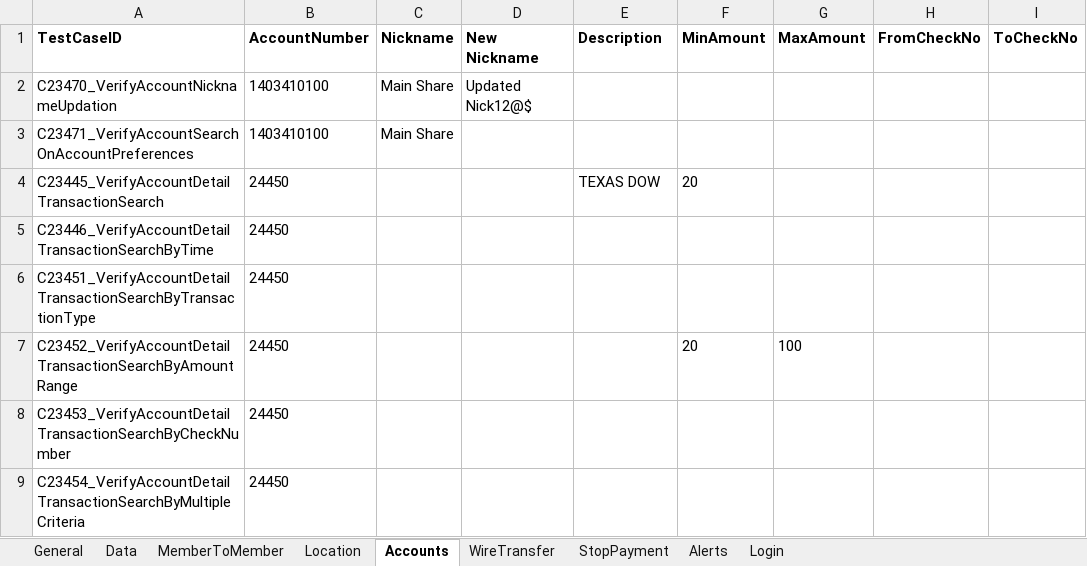
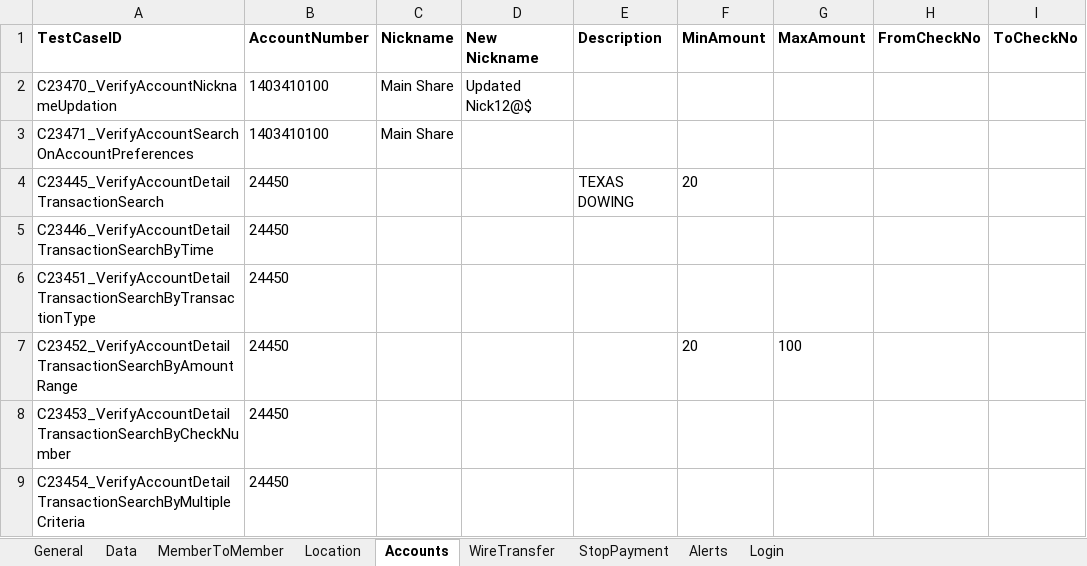
Before and after one commit to mamata-create/TDECUProjects, an Excel workbook: Q2_Automation/src/main/java/com/Resources/TestData.xlsx, sheet Accounts, drawn as a sheet; values as stored, in another font and other column widths than the file's, no borders; the diff names each change by its address in the sheet, - before the commit and + after, or states it on an @@ line.

```diff
--- a/Q2_Automation/src/main/java/com/Resources/TestData.xlsx (sheet Accounts)
+++ b/Q2_Automation/src/main/java/com/Resources/TestData.xlsx (sheet Accounts)
-E4 (Description): TEXAS DOW
+E4 (Description): TEXAS DOWING
```
Also changed, not shown: sheet General, DNA_Upgrade_Automation/src/main/java/com/Resources/TestData.xlsx, 52 other files.
